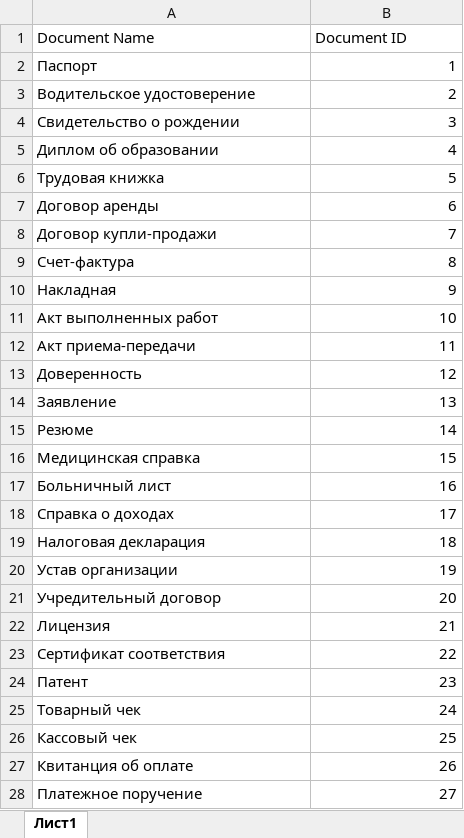
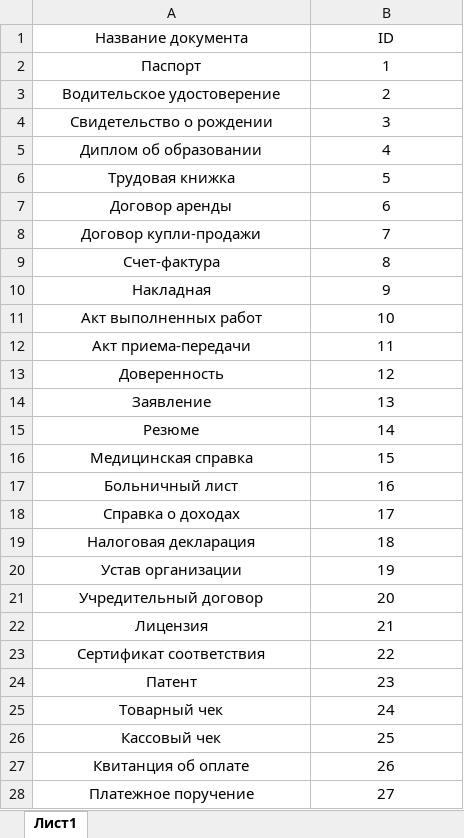
Before and after one commit to Kirill2744/StrihKOD, an Excel workbook: Создание ШтрихКОДА/документы.xlsx, sheet Лист1, drawn as a sheet; only a part is shown; values as stored, in another font and other column widths than the file's, no borders; removed rows and columns are numbered as before the commit, all else as after; the diff covers the shown part only; the diff names each change by its address in the sheet, - before the commit and + after, or states it on an @@ line.

```diff
--- a/Создание ШтрихКОДА/документы.xlsx (sheet Лист1)
+++ b/Создание ШтрихКОДА/документы.xlsx (sheet Лист1)
-row 1: Document Name | Document ID
+row 1: Название документа | ID
-A2:A28 alignment: left
+A2:A28 alignment: center
-B2:B28 alignment: right
+B2:B28 alignment: center
```
Also changed, not shown: cell formats elsewhere in this sheet, 6 other files.
